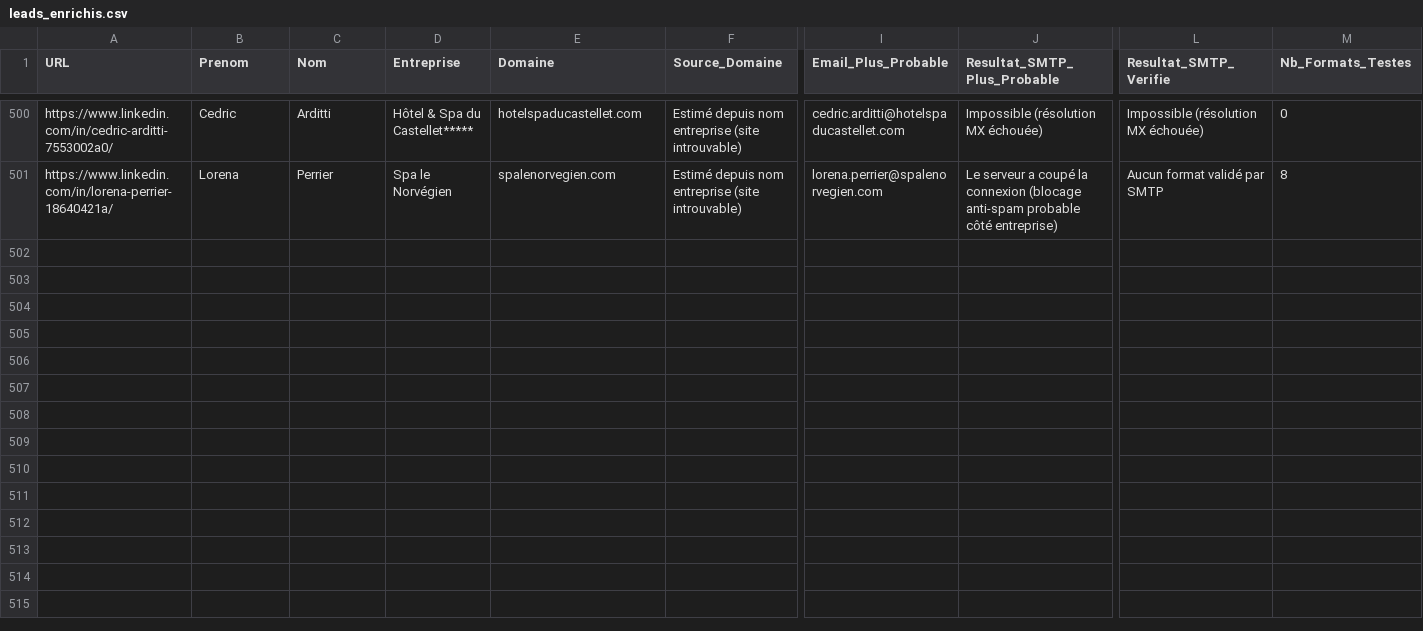
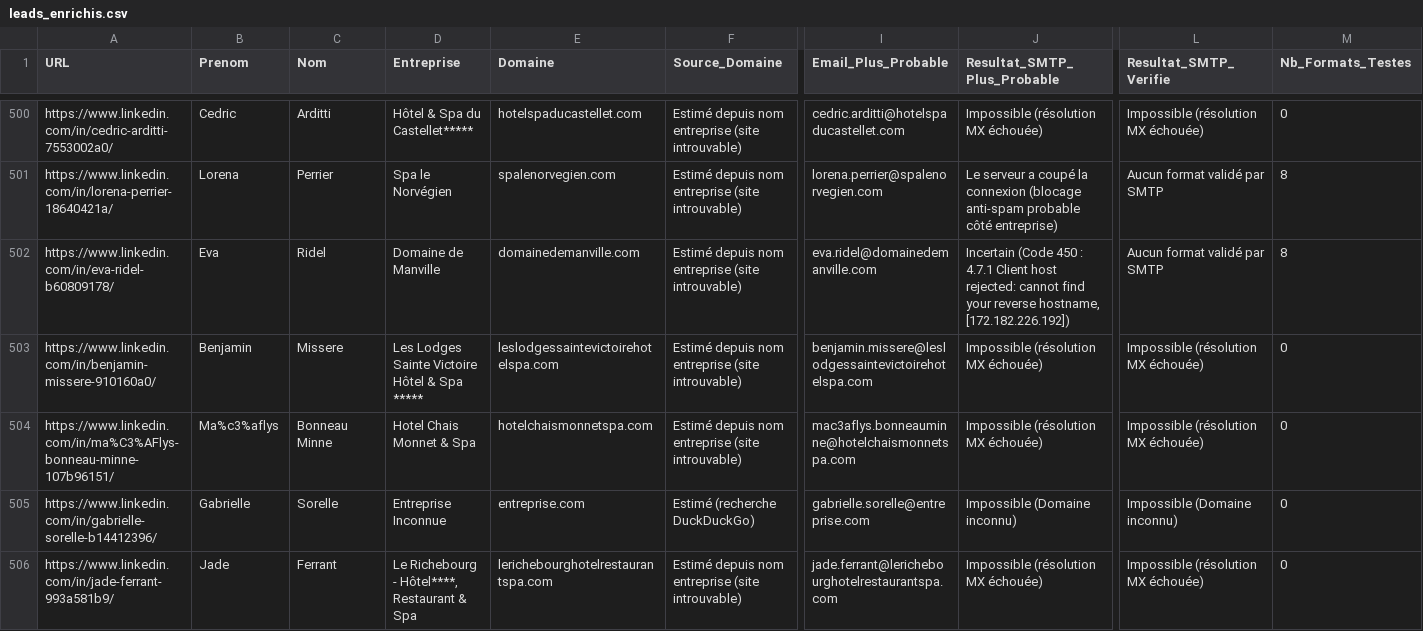
Before and after one commit to infographistemada-sudo/URL-1, a CSV file: leads_enrichis.csv, drawn as a sheet; only a part is shown, gaps mark what is left out; rows hold the shown columns only; the diff covers the shown part only; the diff names each change by its address in the sheet, - before the commit and + after, or states it on an @@ line.

```diff
--- a/leads_enrichis.csv
+++ b/leads_enrichis.csv
+row 502: https://www.linkedin.com/in/eva-ridel-b60809178/ | Eva | Ridel | Domaine de Manville | domainedemanville.com | Estimé depuis nom entreprise (site introuvable) | eva.ridel@domainedemanville.com | Incertain (Code 450 : 4.7.1 Client host rejected: cannot find your reverse hostname, [172.182.226.192]) | Aucun format validé par SMTP | 8
+row 503: https://www.linkedin.com/in/benjamin-missere-910160a0/ | Benjamin | Missere | Les Lodges Sainte Victoire Hôtel & Spa ***** | leslodgessaintevictoirehotelspa.com | Estimé depuis nom entreprise (site introuvable) | benjamin.missere@leslodgessaintevictoirehotelspa.com | Impossible (résolution MX échouée) | Impossible (résolution MX échouée) | 0
+row 504: https://www.linkedin.com/in/ma%C3%AFlys-bonneau-minne-107b96151/ | Ma%c3%aflys | Bonneau Minne | Hotel Chais Monnet & Spa | hotelchaismonnetspa.com | Estimé depuis nom entreprise (site introuvable) | mac3aflys.bonneauminne@hotelchaismonnetspa.com | Impossible (résolution MX échouée) | Impossible (résolution MX échouée) | 0
+row 505: https://www.linkedin.com/in/gabrielle-sorelle-b14412396/ | Gabrielle | Sorelle | Entreprise Inconnue | entreprise.com | Estimé (recherche DuckDuckGo) | gabrielle.sorelle@entreprise.com | Impossible (Domaine inconnu) | Impossible (Domaine inconnu) | 0
+row 506: https://www.linkedin.com/in/jade-ferrant-993a581b9/ | Jade | Ferrant | Le Richebourg - Hôtel****, Restaurant & Spa | lerichebourghotelrestaurantspa.com | Estimé depuis nom entreprise (site introuvable) | jade.ferrant@lerichebourghotelrestaurantspa.com | Impossible (résolution MX échouée) | Impossible (résolution MX échouée) | 0
```
Also changed, not shown: 15 added rows elsewhere in this file, liste.csv.
